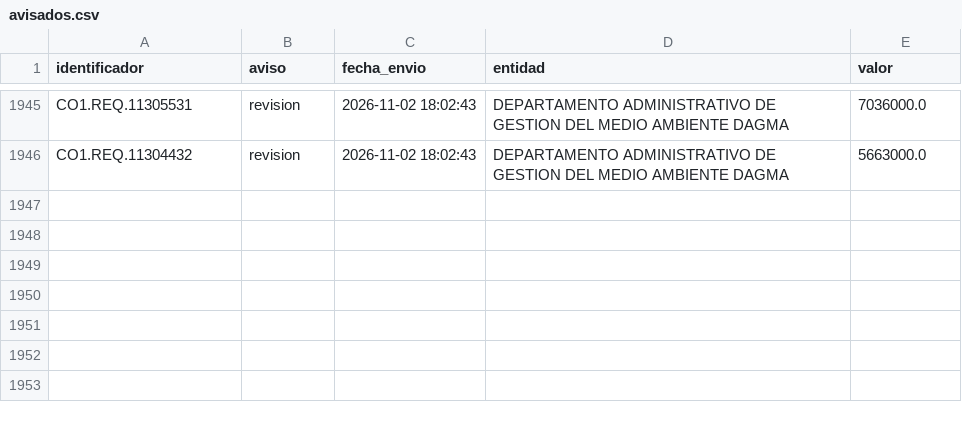
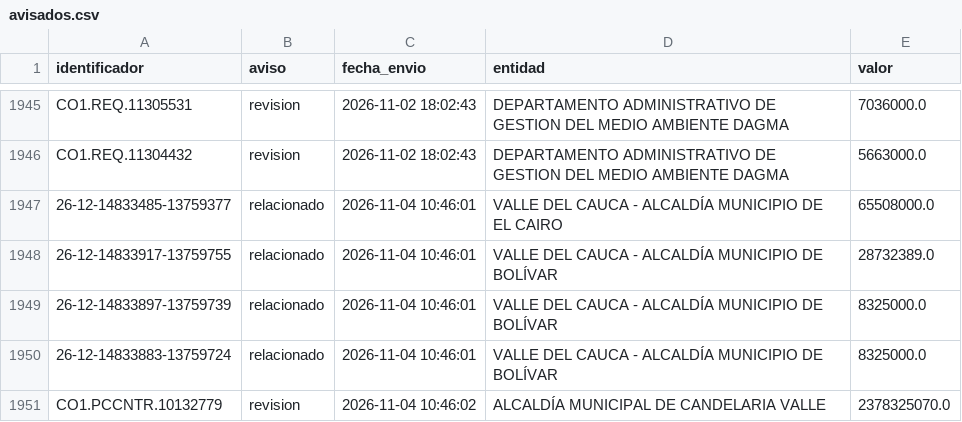
Before and after one commit to jlzmontenegro/contratacion-urgencia-manifiesta-valle, a CSV file: datos/avisados.csv, drawn as a sheet; only a part is shown, gaps mark what is left out.

```diff
--- a/datos/avisados.csv
+++ b/datos/avisados.csv
@@ -1946 +1946,6 @@ CO1.REQ.11305531,revision,2026-11-02 18:02:43,DEPARTAMENTO ADMINISTRATIVO DE GES
 CO1.REQ.11304432,revision,2026-11-02 18:02:43,DEPARTAMENTO ADMINISTRATIVO DE GESTION DEL MEDIO AMBIENTE DAGMA,5663000.0
+26-12-14833485-13759377,relacionado,2026-11-04 10:46:01,VALLE DEL CAUCA - ALCALDÍA MUNICIPIO DE EL CAIRO,65508000.0
+26-12-14833917-13759755,relacionado,2026-11-04 10:46:01,VALLE DEL CAUCA - ALCALDÍA MUNICIPIO DE BOLÍVAR,28732389.0
+26-12-14833897-13759739,relacionado,2026-11-04 10:46:01,VALLE DEL CAUCA - ALCALDÍA MUNICIPIO DE BOLÍVAR,8325000.0
+26-12-14833883-13759724,relacionado,2026-11-04 10:46:01,VALLE DEL CAUCA - ALCALDÍA MUNICIPIO DE BOLÍVAR,8325000.0
+CO1.PCCNTR.10132779,revision,2026-11-04 10:46:02,ALCALDÍA MUNICIPAL DE CANDELARIA VALLE,2378325070.0
```
Also changed, not shown: 23 other files.
